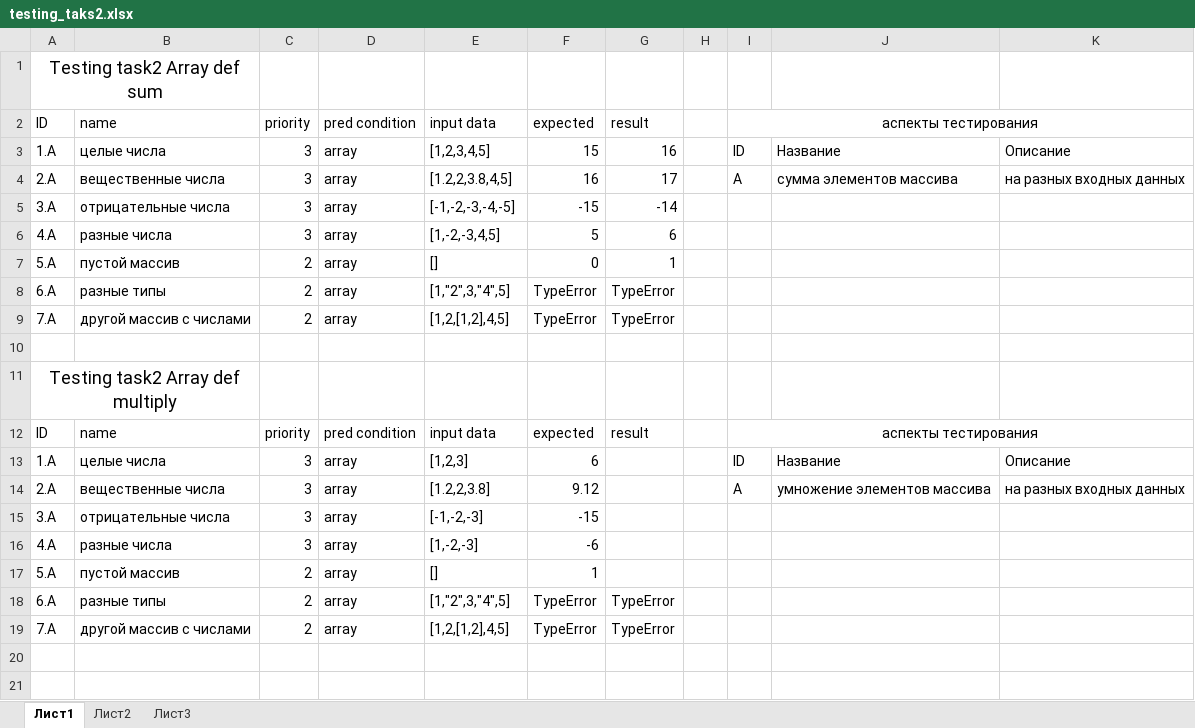
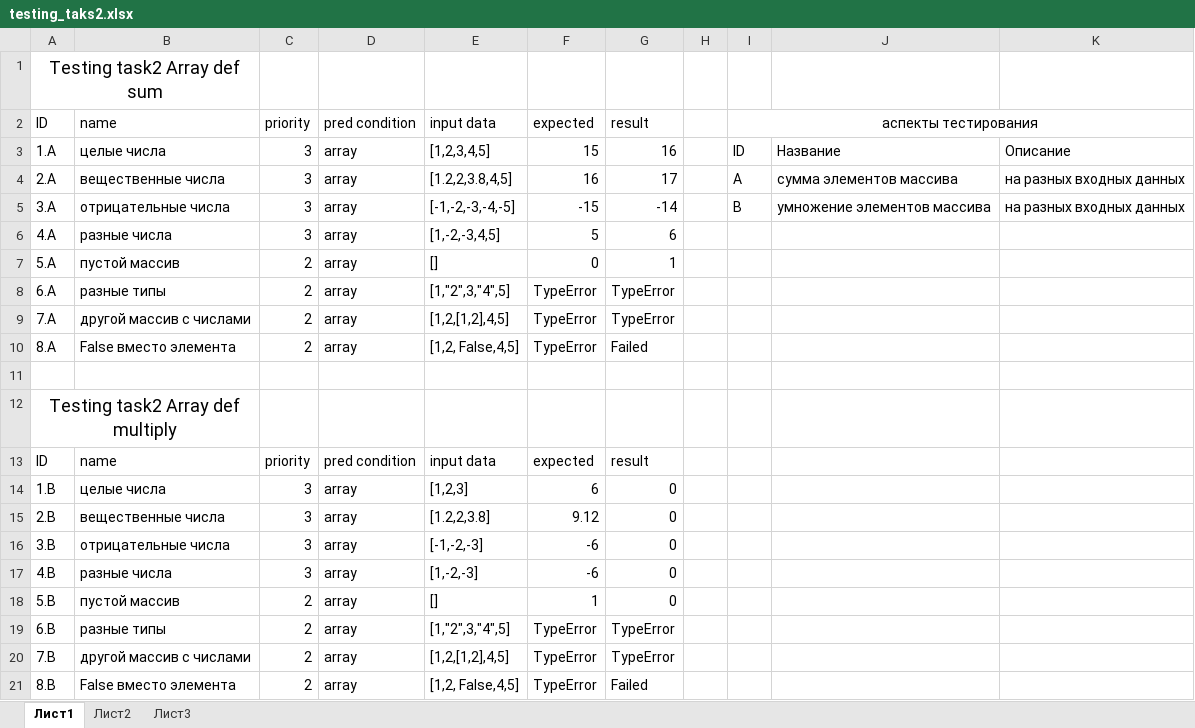
Before and after one commit to pq1121/testing, an Excel workbook: resources/testing_taks2.xlsx, sheet Лист1, drawn as a sheet; values as stored, in another font and other column widths than the file's, no borders; removed rows and columns are numbered as before the commit, all else as after; the diff names each change by its address in the sheet, - before the commit and + after, or states it on an @@ line.

```diff
--- a/resources/testing_taks2.xlsx (sheet Лист1)
+++ b/resources/testing_taks2.xlsx (sheet Лист1)
-I5: (empty)
+I5: B
-J5: (empty)
+J5: умножение элементов массива
-K5: (empty)
+K5: на разных входных данных
+row 10: 8.А | False вместо элемента | 2 | array | [1,2, False,4,5] | TypeError | Failed
-I13: аспекты тестирования
+I13: (empty)
-I12:K12 merged
-A14: 1.A
+A14: 1.B
-G14:G18: (empty)
+G14:G18: 0
-I14: ID
+I14: (empty)
-J14: Название
+J14: (empty)
-K14: Описание
+K14: (empty)
-A15: 2.А
+A15: 2.B
-I15: A
+I15: (empty)
-J15: умножение элементов массива
+J15: (empty)
-K15: на разных входных данных
+K15: (empty)
-A16: 3.А
+A16: 3.B
-F16: -15
+F16: -6
-A17: 4.А
+A17: 4.B
-A18: 5.А
+A18: 5.B
-A19: 6.А
+A19: 6.B
-A20: 7.А
+A20: 7.B
+row 21: 8.B | False вместо элемента | 2 | array | [1,2, False,4,5] | TypeError | Failed
```
Also changed, not shown: 3 other files.
